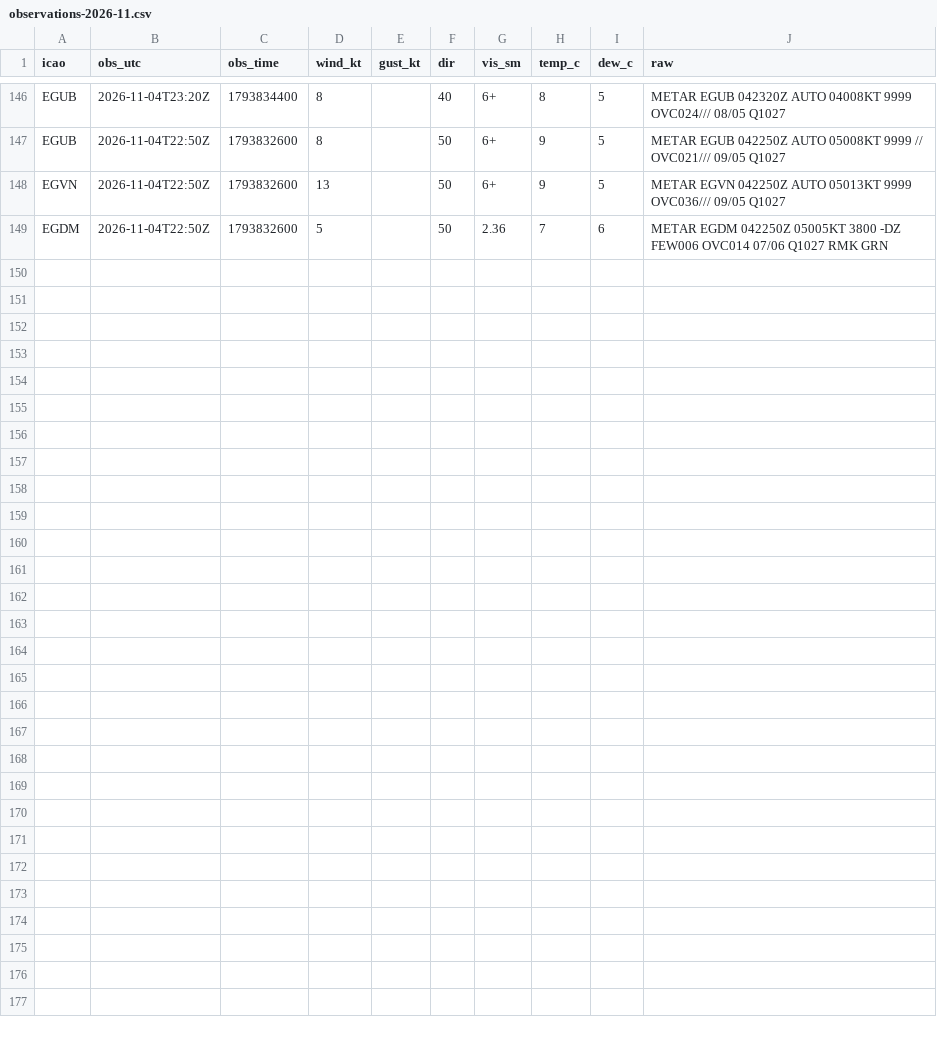
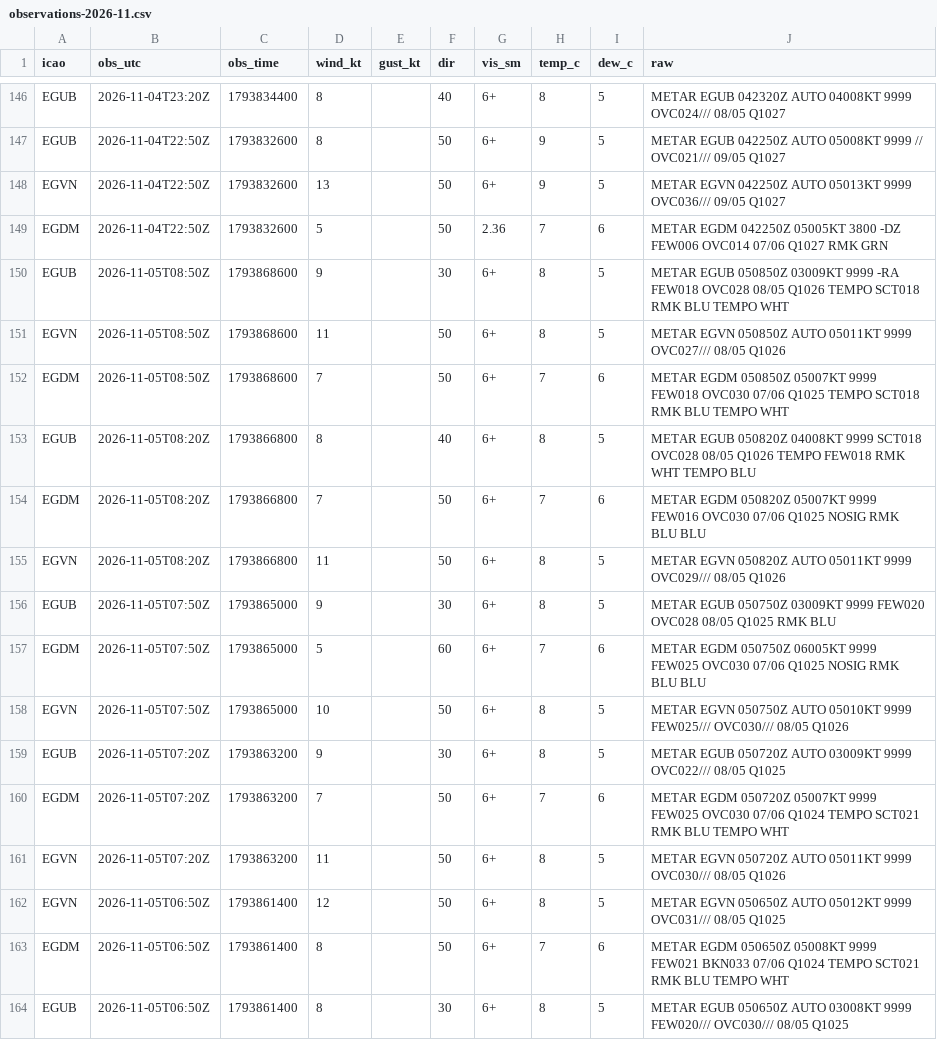
Before and after one commit to Alexissmart1/membury-ppg, a CSV file: observations-2026-11.csv, drawn as a sheet; only a part is shown, gaps mark what is left out.

```diff
--- a/observations-2026-11.csv
+++ b/observations-2026-11.csv
@@ -149 +149,16 @@ EGVN,2026-11-04T22:50Z,1793832600,13,,50,6+,9,5,METAR EGVN 042250Z AUTO 05013KT
 EGDM,2026-11-04T22:50Z,1793832600,5,,50,2.36,7,6,METAR EGDM 042250Z 05005KT 3800 -DZ FEW006 OVC014 07/06 Q1027 RMK GRN
+EGUB,2026-11-05T08:50Z,1793868600,9,,30,6+,8,5,METAR EGUB 050850Z 03009KT 9999 -RA FEW018 OVC028 08/05 Q1026 TEMPO SCT018 RMK BLU TEMPO WHT
+EGVN,2026-11-05T08:50Z,1793868600,11,,50,6+,8,5,METAR EGVN 050850Z AUTO 05011KT 9999 OVC027/// 08/05 Q1026
+EGDM,2026-11-05T08:50Z,1793868600,7,,50,6+,7,6,METAR EGDM 050850Z 05007KT 9999 FEW018 OVC030 07/06 Q1025 TEMPO SCT018 RMK BLU TEMPO WHT
+EGUB,2026-11-05T08:20Z,1793866800,8,,40,6+,8,5,METAR EGUB 050820Z 04008KT 9999 SCT018 OVC028 08/05 Q1026 TEMPO FEW018 RMK WHT TEMPO BLU
+EGDM,2026-11-05T08:20Z,1793866800,7,,50,6+,7,6,METAR EGDM 050820Z 05007KT 9999 FEW016 OVC030 07/06 Q1025 NOSIG RMK BLU BLU
+EGVN,2026-11-05T08:20Z,1793866800,11,,50,6+,8,5,METAR EGVN 050820Z AUTO 05011KT 9999 OVC029/// 08/05 Q1026
+EGUB,2026-11-05T07:50Z,1793865000,9,,30,6+,8,5,METAR EGUB 050750Z 03009KT 9999 FEW020 OVC028 08/05 Q1025 RMK BLU
+EGDM,2026-11-05T07:50Z,1793865000,5,,60,6+,7,6,METAR EGDM 050750Z 06005KT 9999 FEW025 OVC030 07/06 Q1025 NOSIG RMK BLU BLU
+EGVN,2026-11-05T07:50Z,1793865000,10,,50,6+,8,5,METAR EGVN 050750Z AUTO 05010KT 9999 FEW025/// OVC030/// 08/05 Q1026
+EGUB,2026-11-05T07:20Z,1793863200,9,,30,6+,8,5,METAR EGUB 050720Z AUTO 03009KT 9999 OVC022/// 08/05 Q1025
+EGDM,2026-11-05T07:20Z,1793863200,7,,50,6+,7,6,METAR EGDM 050720Z 05007KT 9999 FEW025 OVC030 07/06 Q1024 TEMPO SCT021 RMK BLU TEMPO WHT
+EGVN,2026-11-05T07:20Z,1793863200,11,,50,6+,8,5,METAR EGVN 050720Z AUTO 05011KT 9999 OVC030/// 08/05 Q1026
+EGVN,2026-11-05T06:50Z,1793861400,12,,50,6+,8,5,METAR EGVN 050650Z AUTO 05012KT 9999 OVC031/// 08/05 Q1025
+EGDM,2026-11-05T06:50Z,1793861400,8,,50,6+,7,6,METAR EGDM 050650Z 05008KT 9999 FEW021 BKN033 07/06 Q1024 TEMPO SCT021 RMK BLU TEMPO WHT
+EGUB,2026-11-05T06:50Z,1793861400,8,,30,6+,8,5,METAR EGUB 050650Z AUTO 03008KT 9999 FEW020/// OVC030/// 08/05 Q1025
```
Also changed, not shown: forecasts-2026-11.csv, 1 other file.
